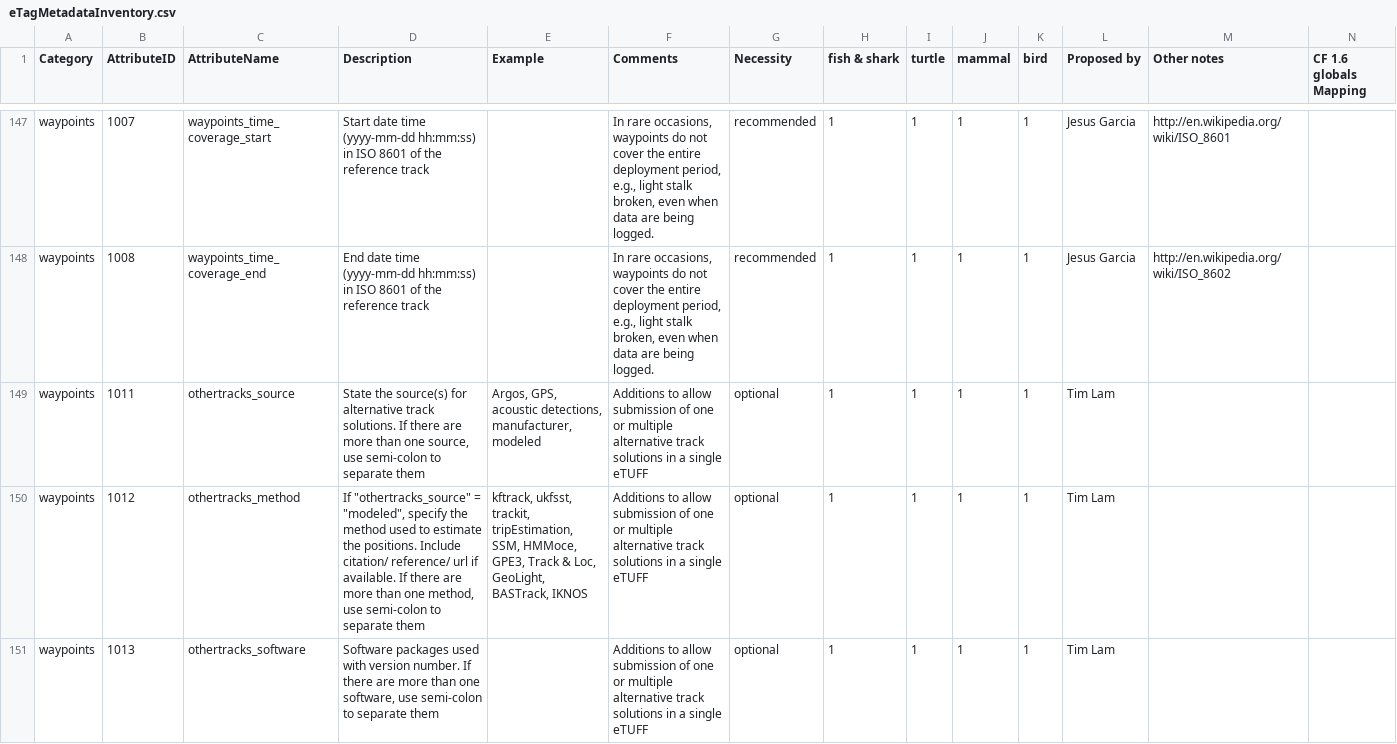
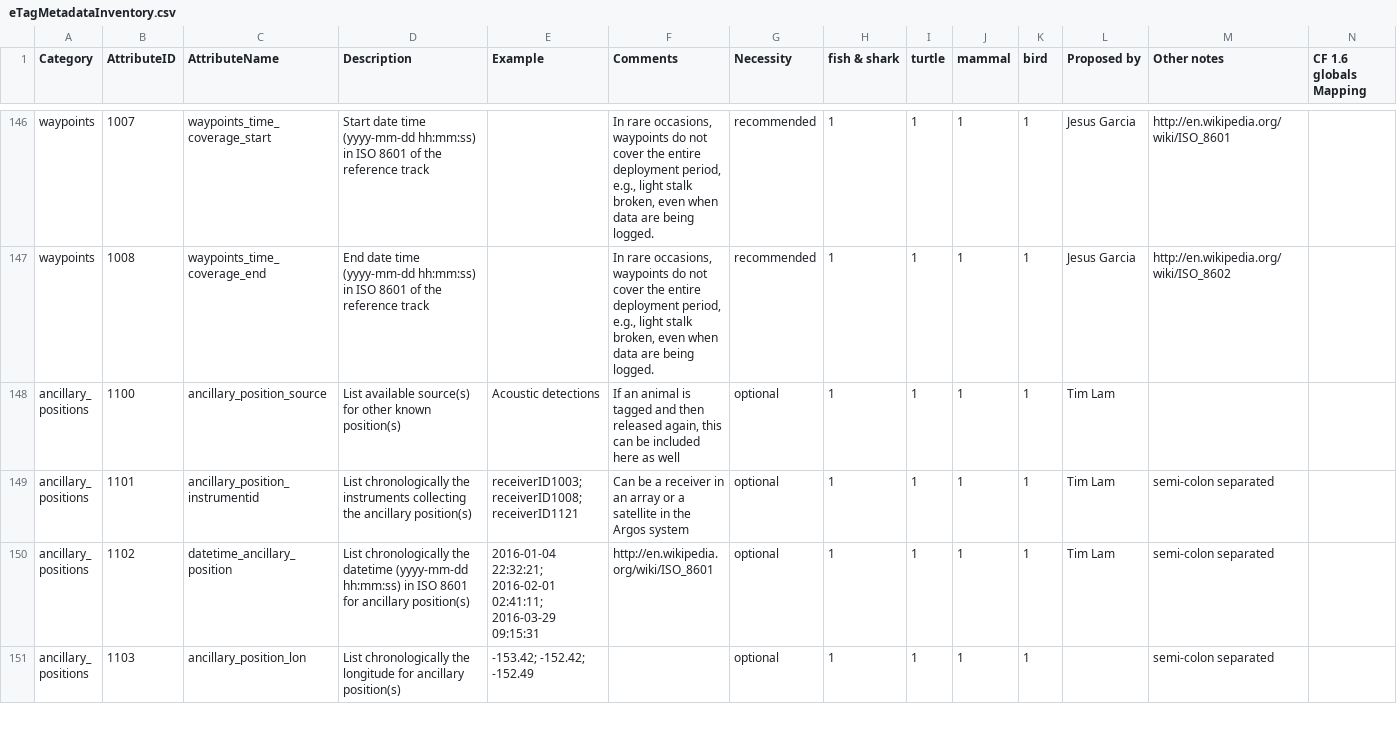
Before and after one commit to tagbase/tagbase, a CSV file: etuff/eTagMetadataInventory.csv, drawn as a sheet; only a part is shown, gaps mark what is left out; the shorter side is filled out with more unchanged rows; rows hold the shown columns only; the diff covers the shown part only; the diff names each change by its address in the sheet, - before the commit and + after, or states it on an @@ line.

Commit message:
Removed metadata attributes "othertracks_"
Removed attributes that were conceptualized in the initial implementation of multiple track. We only need to keep "referencetrack_included" as the only one needed. We decided it is cleaner to maintain an eTUFF file that has a 1-to-1 relationship between the logged sensor data and a set of waypoints (track)

```diff
--- a/etuff/eTagMetadataInventory.csv
+++ b/etuff/eTagMetadataInventory.csv
-row 149: waypoints | 1011 | othertracks_source | State the source(s) for alternative track solutions. If there are more than one source, use semi-colon to separate them | Argos, GPS, acoustic detections, manufacturer, modeled | Additions to allow submission of one or multiple alternative track solutions in a single eTUFF | optional | 1 | 1 | 1 | 1 | Tim Lam
-row 150: waypoints | 1012 | othertracks_method | If "othertracks_source" = "modeled", specify the method used to estimate the positions. Include citation/ reference/ url if available. If there are more than one method, use semi-colon to separate them | kftrack, ukfsst, trackit, tripEstimation, SSM, HMMoce, GPE3, Track & Loc, GeoLight, BASTrack, IKNOS | Additions to allow submission of one or multiple alternative track solutions in a single eTUFF | optional | 1 | 1 | 1 | 1 | Tim Lam
-row 151: waypoints | 1013 | othertracks_software | Software packages used with version number. If there are more than one software, use semi-colon to separate them |  | Additions to allow submission of one or multiple alternative track solutions in a single eTUFF | optional | 1 | 1 | 1 | 1 | Tim Lam
```
Also changed, not shown: 3 removed rows and 7 edited cells elsewhere in this file.
